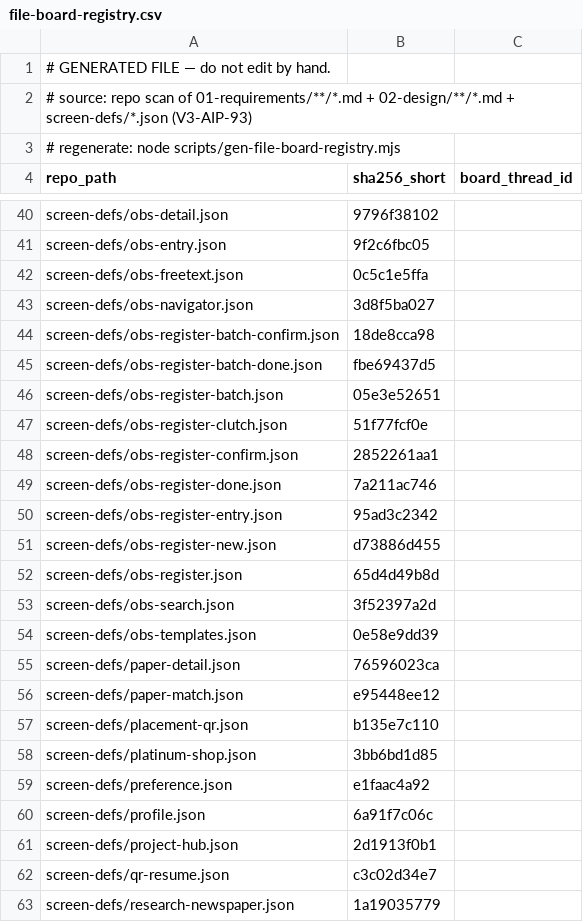
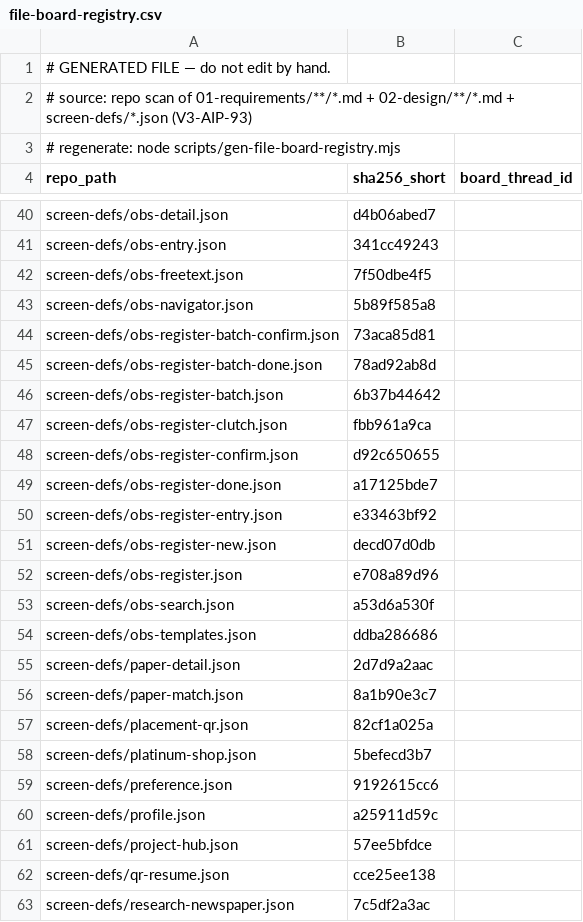
Before and after one commit to itherculeslaboratory-cyber/it-hercules-laboratory_ver3, a CSV file: 04-traceability/file-board-registry.csv, drawn as a sheet; only a part is shown, gaps mark what is left out; the diff covers the shown part only.

```diff
--- a/04-traceability/file-board-registry.csv
+++ b/04-traceability/file-board-registry.csv
@@ -40,24 +40,24 @@
-"screen-defs/obs-detail.json","9796f38102",""
-"screen-defs/obs-entry.json","9f2c6fbc05",""
-"screen-defs/obs-freetext.json","0c5c1e5ffa",""
-"screen-defs/obs-navigator.json","3d8f5ba027",""
-"screen-defs/obs-register-batch-confirm.json","18de8cca98",""
-"screen-defs/obs-register-batch-done.json","fbe69437d5",""
-"screen-defs/obs-register-batch.json","05e3e52651",""
-"screen-defs/obs-register-clutch.json","51f77fcf0e",""
-"screen-defs/obs-register-confirm.json","2852261aa1",""
-"screen-defs/obs-register-done.json","7a211ac746",""
-"screen-defs/obs-register-entry.json","95ad3c2342",""
-"screen-defs/obs-register-new.json","d73886d455",""
-"screen-defs/obs-register.json","65d4d49b8d",""
-"screen-defs/obs-search.json","3f52397a2d",""
-"screen-defs/obs-templates.json","0e58e9dd39",""
-"screen-defs/paper-detail.json","76596023ca",""
-"screen-defs/paper-match.json","e95448ee12",""
-"screen-defs/placement-qr.json","b135e7c110",""
-"screen-defs/platinum-shop.json","3bb6bd1d85",""
-"screen-defs/preference.json","e1faac4a92",""
-"screen-defs/profile.json","6a91f7c06c",""
-"screen-defs/project-hub.json","2d1913f0b1",""
-"screen-defs/qr-resume.json","c3c02d34e7",""
-"screen-defs/research-newspaper.json","1a19035779",""
+"screen-defs/obs-detail.json","d4b06abed7",""
+"screen-defs/obs-entry.json","341cc49243",""
+"screen-defs/obs-freetext.json","7f50dbe4f5",""
+"screen-defs/obs-navigator.json","5b89f585a8",""
+"screen-defs/obs-register-batch-confirm.json","73aca85d81",""
+"screen-defs/obs-register-batch-done.json","78ad92ab8d",""
+"screen-defs/obs-register-batch.json","6b37b44642",""
+"screen-defs/obs-register-clutch.json","fbb961a9ca",""
+"screen-defs/obs-register-confirm.json","d92c650655",""
+"screen-defs/obs-register-done.json","a17125bde7",""
+"screen-defs/obs-register-entry.json","e33463bf92",""
+"screen-defs/obs-register-new.json","decd07d0db",""
+"screen-defs/obs-register.json","e708a89d96",""
+"screen-defs/obs-search.json","a53d6a530f",""
+"screen-defs/obs-templates.json","ddba286686",""
+"screen-defs/paper-detail.json","2d7d9a2aac",""
+"screen-defs/paper-match.json","8a1b90e3c7",""
+"screen-defs/placement-qr.json","82cf1a025a",""
+"screen-defs/platinum-shop.json","5befecd3b7",""
+"screen-defs/preference.json","9192615cc6",""
+"screen-defs/profile.json","a25911d59c",""
+"screen-defs/project-hub.json","57ee5bfdce",""
+"screen-defs/qr-resume.json","cce25ee138",""
+"screen-defs/research-newspaper.json","7c5df2a3ac",""
```
Also changed, not shown: 32 edited cells elsewhere in this file, 14 other files.
